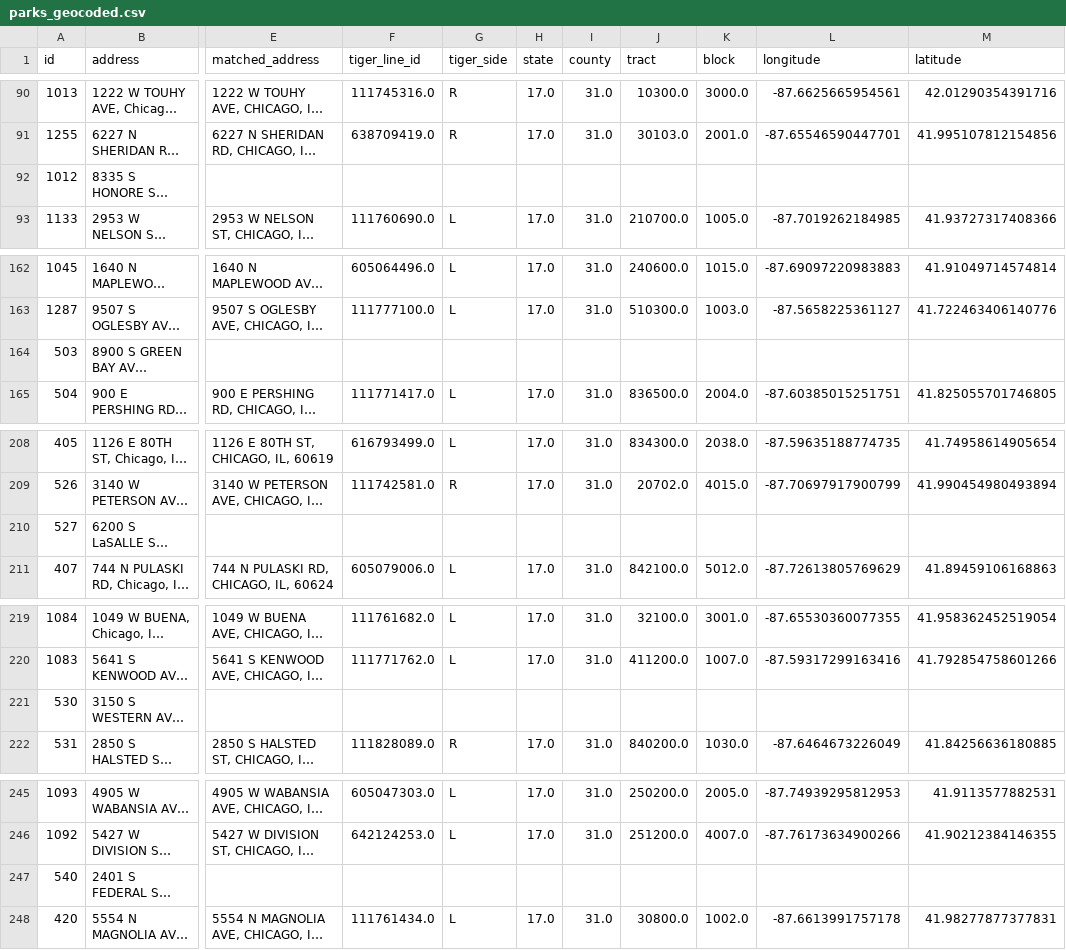
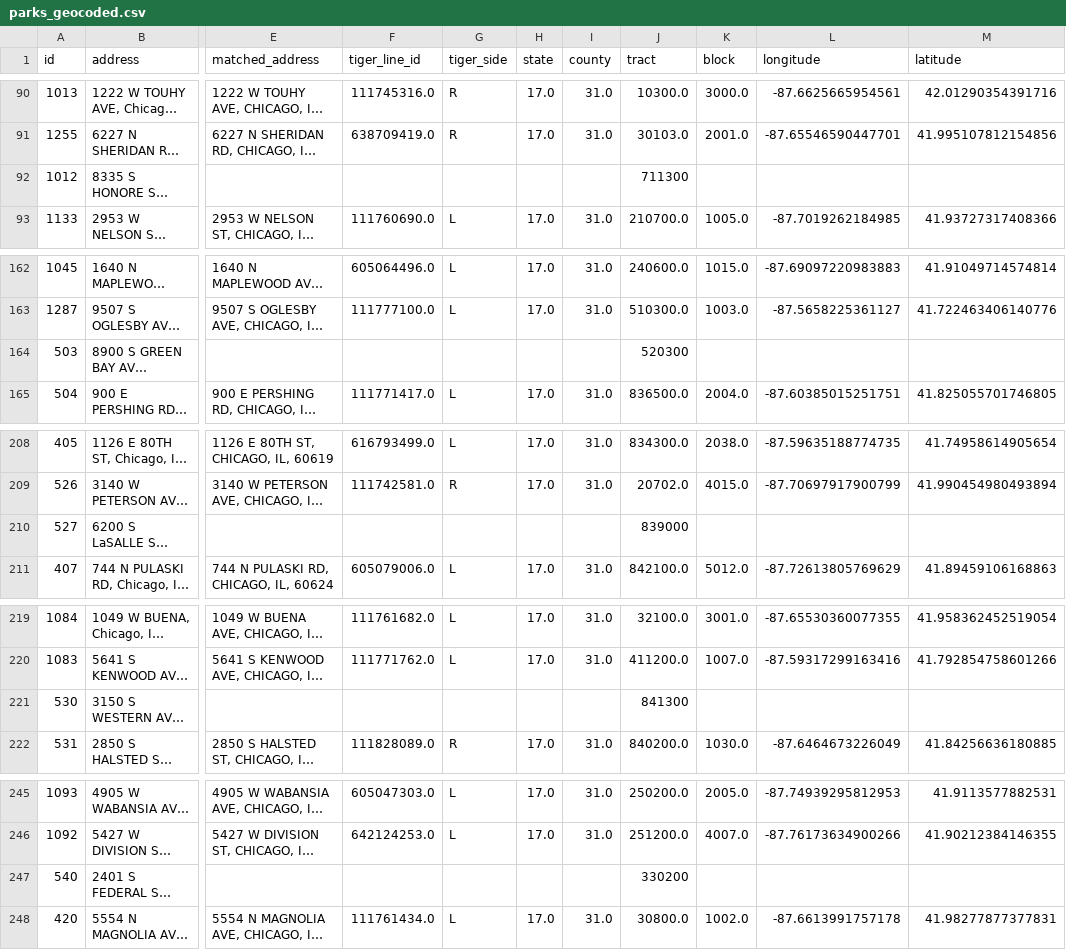
Before and after one commit to fatimai12/tales-of-second-city, a CSV file: talesofsecondcity/data/transformed/parks_geocoded.csv, drawn as a sheet; only a part is shown, gaps mark what is left out; long unchanged cells end in …; the diff covers the shown part only; the diff names each change by its address in the sheet, - before the commit and + after, or states it on an @@ line.

```diff
--- a/talesofsecondcity/data/transformed/parks_geocoded.csv
+++ b/talesofsecondcity/data/transformed/parks_geocoded.csv
-J92 (tract): (empty)
+J92 (tract): 711300
-J164 (tract): (empty)
+J164 (tract): 520300
-J210 (tract): (empty)
+J210 (tract): 839000
-J221 (tract): (empty)
+J221 (tract): 841300
-J247 (tract): (empty)
+J247 (tract): 330200
```
Also changed, not shown: 1 removed row and 22 edited cells elsewhere in this file, 5 other files.
